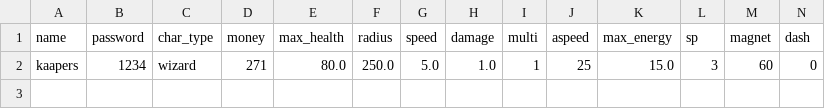
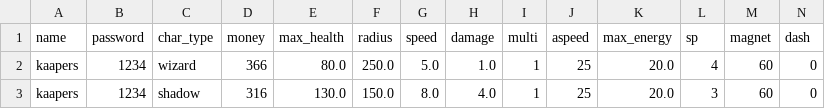
Before and after one commit to 24DP4KDzer/Incremental-Pulse-, a CSV file: data/players.csv, drawn as a sheet; only a part is shown; rows hold the shown columns only; the diff names each change by its address in the sheet, - before the commit and + after, or states it on an @@ line.

```diff
--- a/data/players.csv
+++ b/data/players.csv
-D2 (money): 271
+D2 (money): 366
-K2 (max_energy): 15.0
+K2 (max_energy): 20.0
-L2 (sp): 3
+L2 (sp): 4
+row 3: kaapers | 1234 | shadow | 316 | 130.0 | 150.0 | 8.0 | 4.0 | 1 | 25 | 20.0 | 3 | 60 | 0
```
Also changed, not shown: 1 other file.
